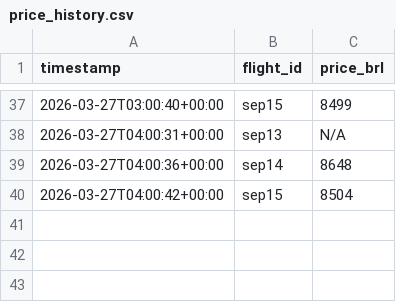
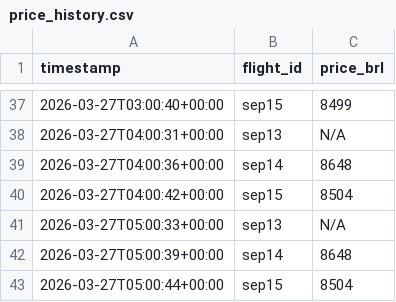
Before and after one commit to Matheus920/flight-prices, a CSV file: price_history.csv, drawn as a sheet; only a part is shown, gaps mark what is left out.

```diff
--- a/price_history.csv
+++ b/price_history.csv
@@ -40 +40,4 @@ timestamp,flight_id,price_brl
 2026-03-27T04:00:42+00:00,sep15,8504
+2026-03-27T05:00:33+00:00,sep13,N/A
+2026-03-27T05:00:39+00:00,sep14,8648
+2026-03-27T05:00:44+00:00,sep15,8504
```
